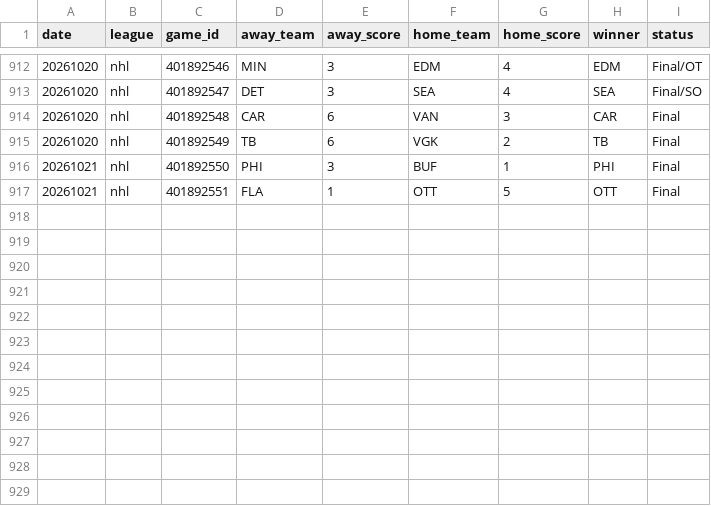
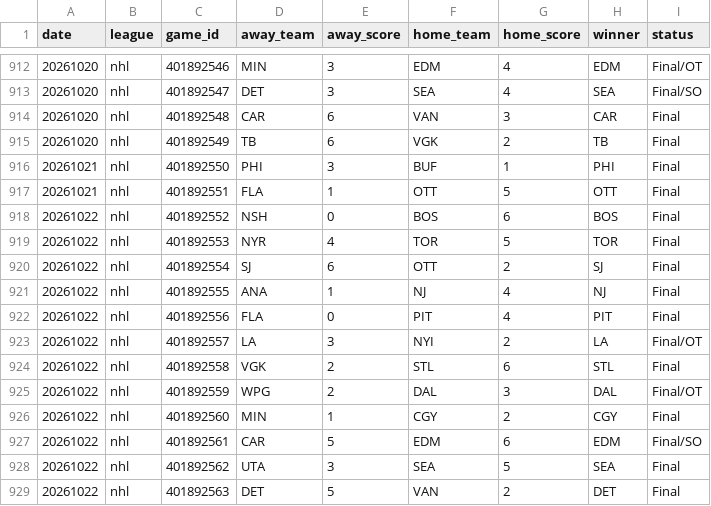
Before and after one commit to AlexJF12/sports-win-index, a CSV file: data/nhl/2026/nhl_scores_2026.csv, drawn as a sheet; only a part is shown, gaps mark what is left out.

```diff
--- a/data/nhl/2026/nhl_scores_2026.csv
+++ b/data/nhl/2026/nhl_scores_2026.csv
@@ -917 +917,13 @@ date,league,game_id,away_team,away_score,home_team,home_score,winner,status
 20261021,nhl,401892551,FLA,1,OTT,5,OTT,Final
+20261022,nhl,401892552,NSH,0,BOS,6,BOS,Final
+20261022,nhl,401892553,NYR,4,TOR,5,TOR,Final
+20261022,nhl,401892554,SJ,6,OTT,2,SJ,Final
+20261022,nhl,401892555,ANA,1,NJ,4,NJ,Final
+20261022,nhl,401892556,FLA,0,PIT,4,PIT,Final
+20261022,nhl,401892557,LA,3,NYI,2,LA,Final/OT
+20261022,nhl,401892558,VGK,2,STL,6,STL,Final
+20261022,nhl,401892559,WPG,2,DAL,3,DAL,Final/OT
+20261022,nhl,401892560,MIN,1,CGY,2,CGY,Final
+20261022,nhl,401892561,CAR,5,EDM,6,EDM,Final/SO
+20261022,nhl,401892562,UTA,3,SEA,5,SEA,Final
+20261022,nhl,401892563,DET,5,VAN,2,DET,Final
```
Also changed, not shown: data/nba/2026/nba_scores_2026.csv, data/nfl/2026/nfl_scores_2026.csv, 11 other files.
